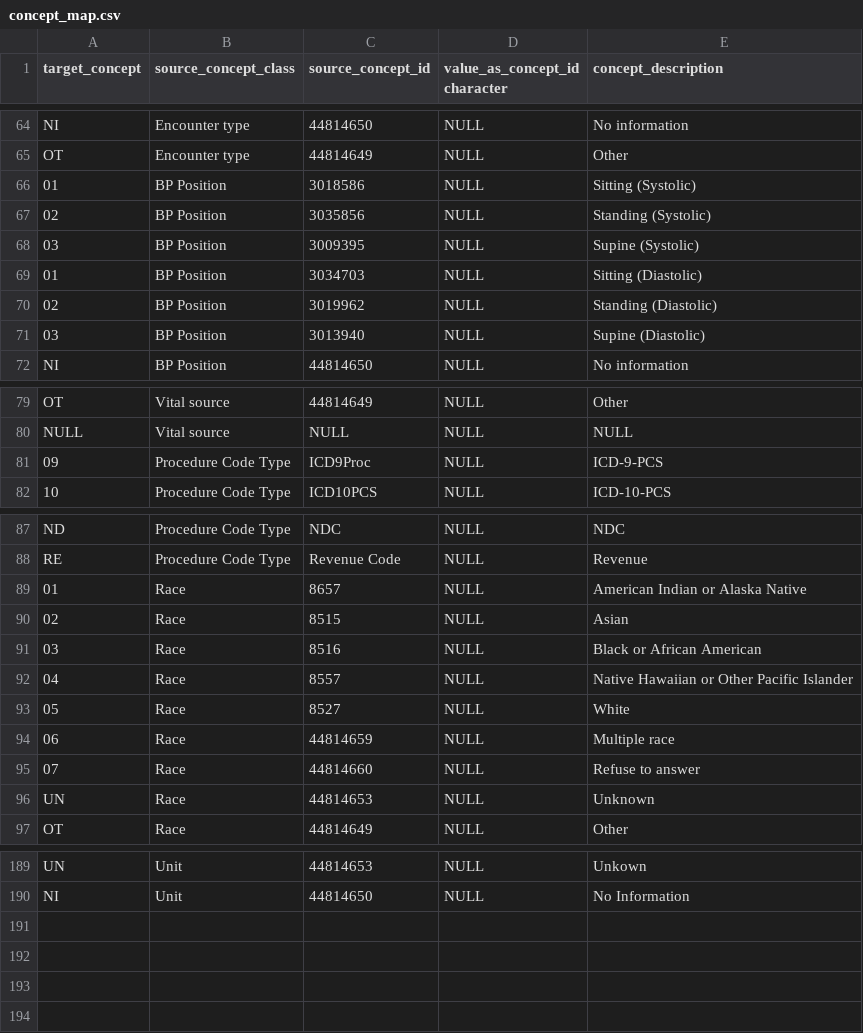
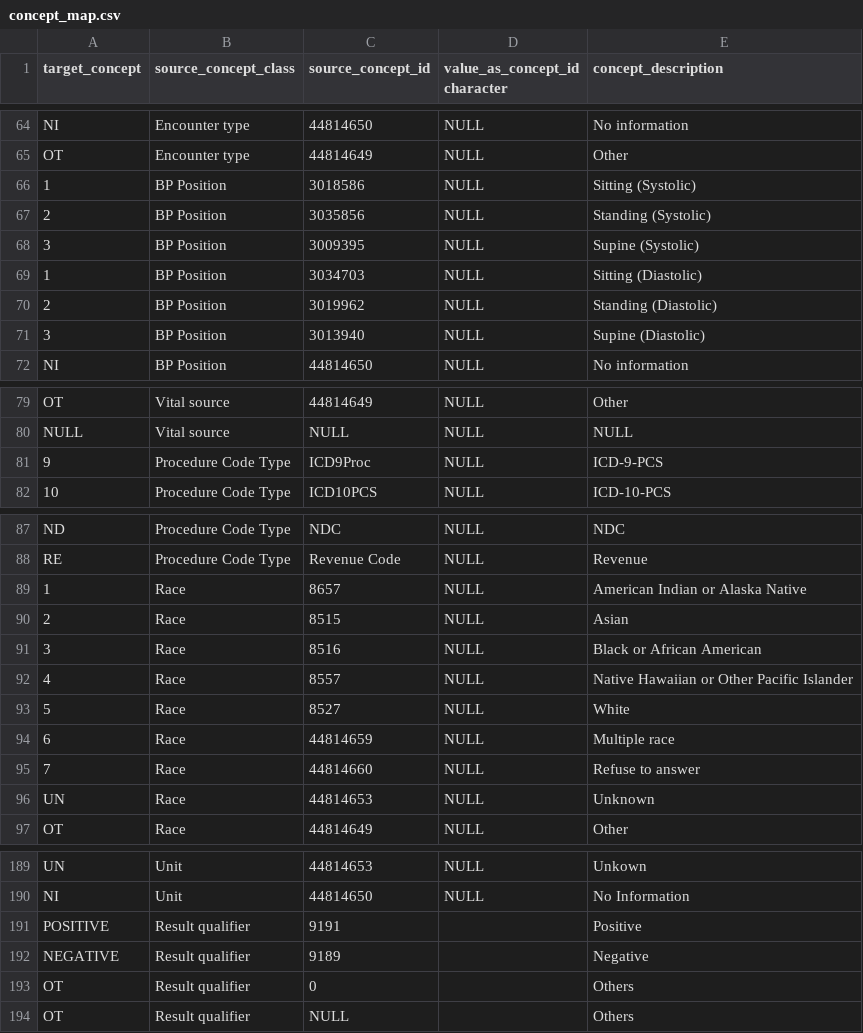
Before and after one commit to PEDSnet/pedsnetcdm_to_pcornetcdm, a CSV file: v2.6_to_3.1/transform_map/concept_map/concept_map.csv, drawn as a sheet; only a part is shown, gaps mark what is left out; the diff covers the shown part only.

Commit message:
adding logic for result qualifier

```diff
--- a/v2.6_to_3.1/transform_map/concept_map/concept_map.csv
+++ b/v2.6_to_3.1/transform_map/concept_map/concept_map.csv
@@ -65,8 +65,8 @@ NI,Encounter type,44814650,NULL,No information
 OT,Encounter type,44814649,NULL,Other
-01,BP Position,3018586,NULL,Sitting (Systolic)
-02,BP Position,3035856,NULL,Standing (Systolic)
-03,BP Position,3009395,NULL,Supine (Systolic)
-01,BP Position,3034703,NULL,Sitting (Diastolic)
-02,BP Position,3019962,NULL,Standing (Diastolic)
-03,BP Position,3013940,NULL,Supine (Diastolic)
+1,BP Position,3018586,NULL,Sitting (Systolic)
+2,BP Position,3035856,NULL,Standing (Systolic)
+3,BP Position,3009395,NULL,Supine (Systolic)
+1,BP Position,3034703,NULL,Sitting (Diastolic)
+2,BP Position,3019962,NULL,Standing (Diastolic)
+3,BP Position,3013940,NULL,Supine (Diastolic)
 NI,BP Position,44814650,NULL,No information
@@ -80,3 +80,3 @@ OT,Vital source,44814649,NULL,Other
 NULL,Vital source,NULL,NULL,NULL
-09,Procedure Code Type,ICD9Proc,NULL,ICD-9-PCS
+9,Procedure Code Type,ICD9Proc,NULL,ICD-9-PCS
 10,Procedure Code Type,ICD10PCS,NULL,ICD-10-PCS
@@ -88,9 +88,9 @@ ND,Procedure Code Type,NDC,NULL,NDC
 RE,Procedure Code Type,Revenue Code,NULL,Revenue
-01,Race,8657,NULL,American Indian or Alaska Native
-02,Race,8515,NULL,Asian
-03,Race,8516,NULL,Black or African American
-04,Race,8557,NULL,Native Hawaiian or Other Pacific Islander
-05,Race,8527,NULL,White
-06,Race,44814659,NULL,Multiple race
-07,Race,44814660,NULL,Refuse to answer
+1,Race,8657,NULL,American Indian or Alaska Native
+2,Race,8515,NULL,Asian
+3,Race,8516,NULL,Black or African American
+4,Race,8557,NULL,Native Hawaiian or Other Pacific Islander
+5,Race,8527,NULL,White
+6,Race,44814659,NULL,Multiple race
+7,Race,44814660,NULL,Refuse to answer
 UN,Race,44814653,NULL,Unknown
@@ -190 +190,5 @@ UN,Unit,44814653,NULL,Unkown
 NI,Unit,44814650,NULL,No Information
+POSITIVE,Result qualifier,9191,,Positive
+NEGATIVE,Result qualifier,9189,,Negative
+OT,Result qualifier,0,,Others
+OT,Result qualifier,NULL,,Others
```
Also changed, not shown: 4 edited cells elsewhere in this file, 1 other file.
